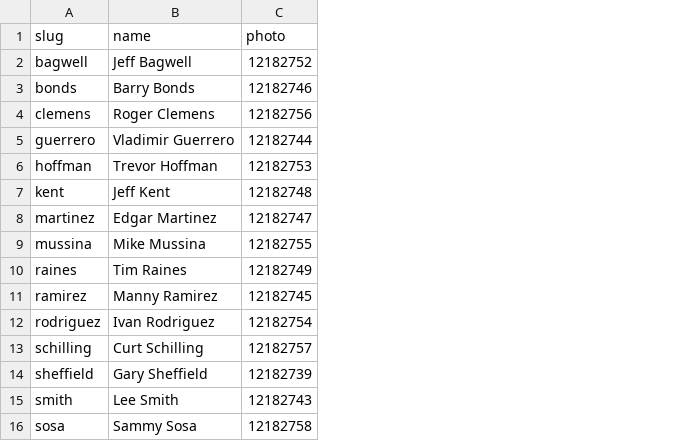
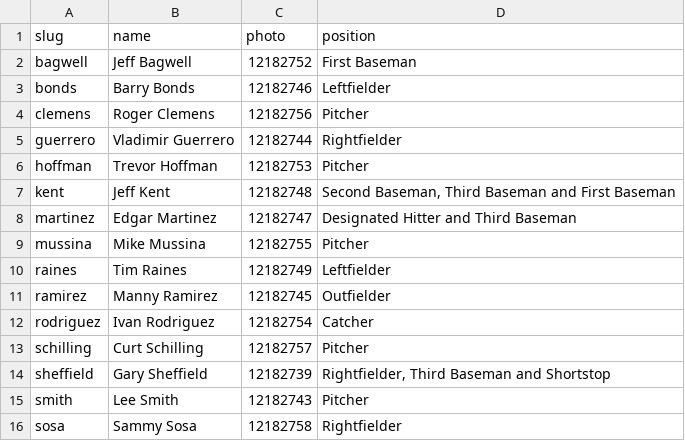
Before and after one commit to sfchronicle/baseball-draft, a CSV file: data/players.csv, drawn as a sheet; the diff names each change by its address in the sheet, - before the commit and + after, or states it on an @@ line.

Commit message:
added positions to players.csv

```diff
--- a/data/players.csv
+++ b/data/players.csv
+column D (position), rows 2-16: First Baseman | Leftfielder | Pitcher | Rightfielder | Pitcher | Second Baseman, Third Baseman and First Baseman | Designated Hitter and Third Baseman | Pitcher | Leftfielder | Outfielder | Catcher | Pitcher | Rightfielder, Third Baseman and Shortstop | Pitcher | Rightfielder
```
